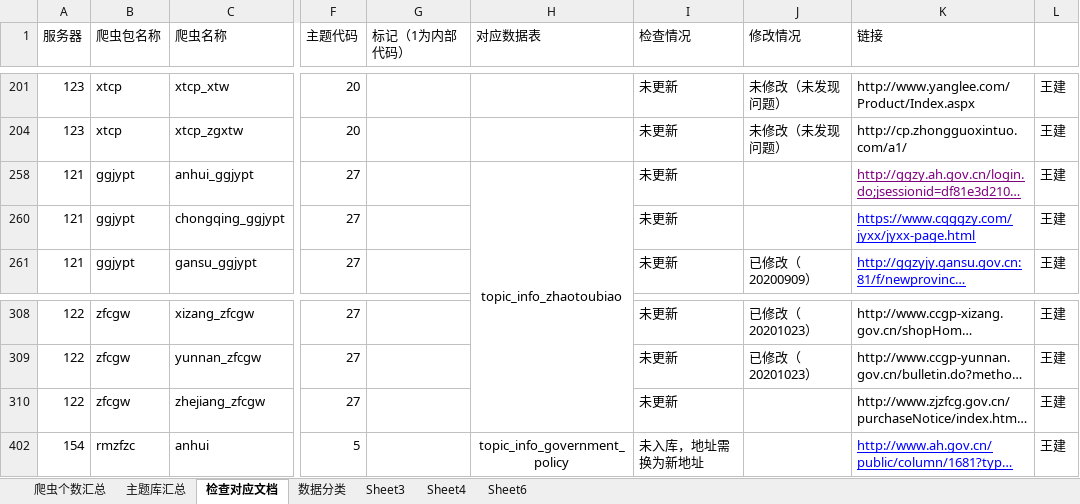
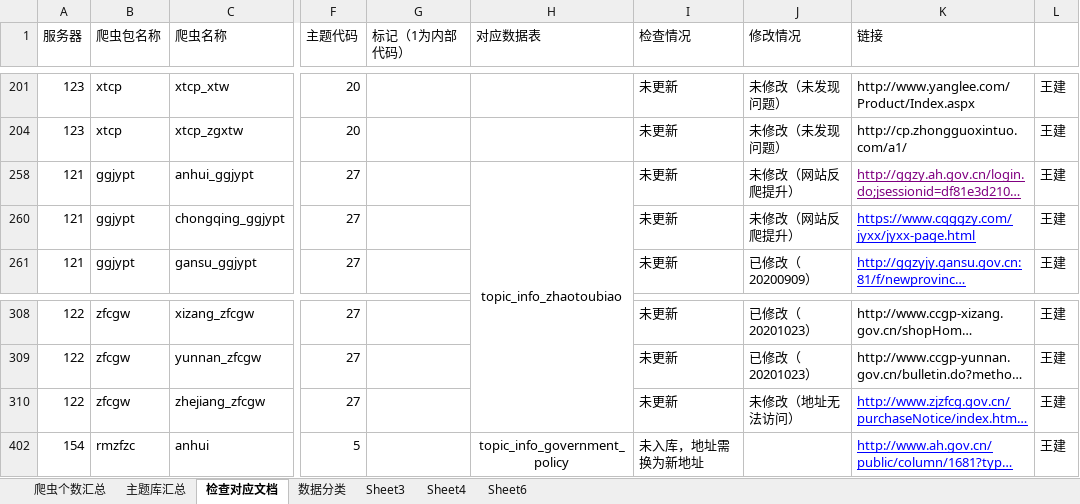
Before and after one commit to Yemeimei/xty_data_-collect, an Excel workbook: 爬虫清单0628V6.xlsx, sheet 检查对应文档, drawn as a sheet; only a part is shown, gaps mark what is left out; long unchanged cells end in …; values as stored, in another font and other column widths than the file's, no borders; the diff names each change by its address in the sheet, - before the commit and + after, or states it on an @@ line.

Commit message:
修改

```diff
--- a/爬虫清单0628V6.xlsx (sheet 检查对应文档)
+++ b/爬虫清单0628V6.xlsx (sheet 检查对应文档)
-J258 (修改情况): (empty)
+J258 (修改情况): 未修改（网站反爬提升）
-J260 (修改情况): (empty)
+J260 (修改情况): 未修改（网站反爬提升）
-J310 (修改情况): (empty)
+J310 (修改情况): 未修改（地址无法访问）
@@ K310 underline: off → on, text colour: black → #0000FF @@
```
